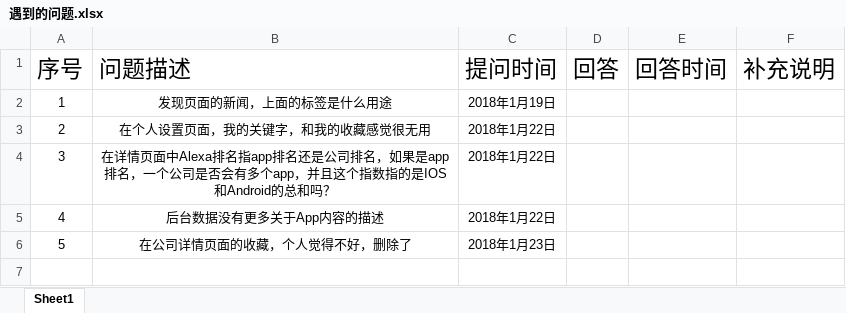
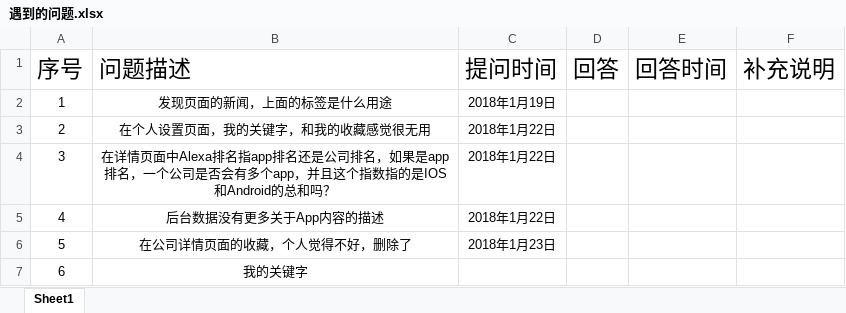
Before and after one commit to jiahengcen/newFind, an Excel workbook: 需求书/遇到的问题.xlsx, sheet Sheet1, drawn as a sheet; values as stored, in another font and other column widths than the file's, no borders; charts and pictures and table styles not drawn; the diff names each change by its address in the sheet, - before the commit and + after, or states it on an @@ line.

```diff
--- a/需求书/遇到的问题.xlsx (sheet Sheet1)
+++ b/需求书/遇到的问题.xlsx (sheet Sheet1)
+row 7: 6 | 我的关键字
```
Also changed, not shown: 9 other files.
